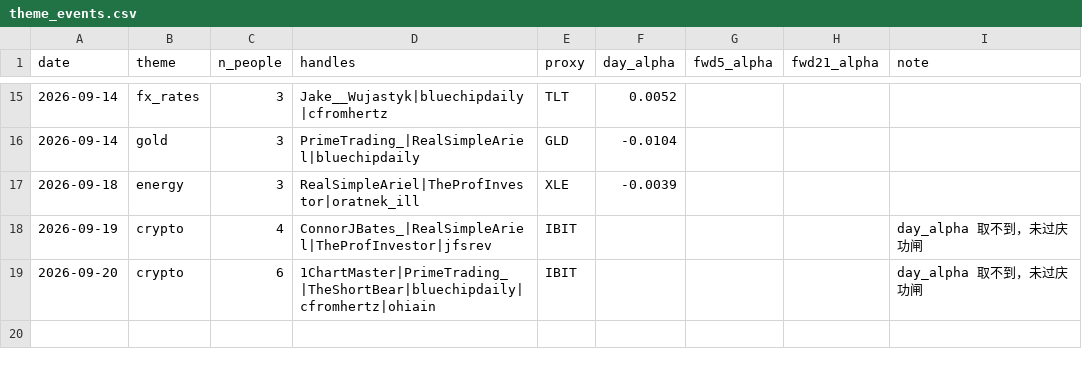
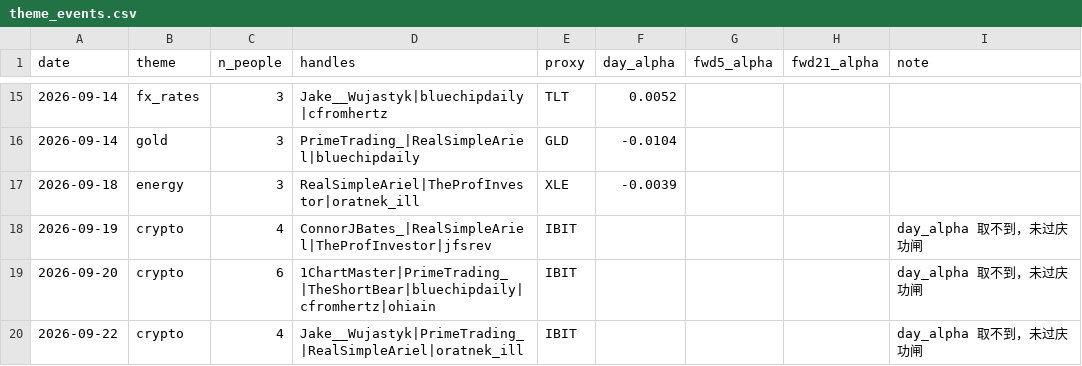
Before and after one commit to Fluxus-Trade-Lab/fluxus-dashboard, a CSV file: data/content/x_watch/scoring/theme_events.csv, drawn as a sheet; only a part is shown, gaps mark what is left out.

```diff
--- a/data/content/x_watch/scoring/theme_events.csv
+++ b/data/content/x_watch/scoring/theme_events.csv
@@ -19 +19,2 @@ date,theme,n_people,handles,proxy,day_alpha,fwd5_alpha,fwd21_alpha,note
 2026-09-20,crypto,6,1ChartMaster|PrimeTrading_|TheShortBear|bluechipdaily|cfromhertz|ohiain,IBIT,,,,day_alpha 取不到，未过庆功闸
+2026-09-22,crypto,4,Jake__Wujastyk|PrimeTrading_|RealSimpleAriel|oratnek_ill,IBIT,,,,day_alpha 取不到，未过庆功闸
```
Also changed, not shown: data/content/x_watch/own_account.csv, data/content/x_watch/runlog.csv, 6 other files.
